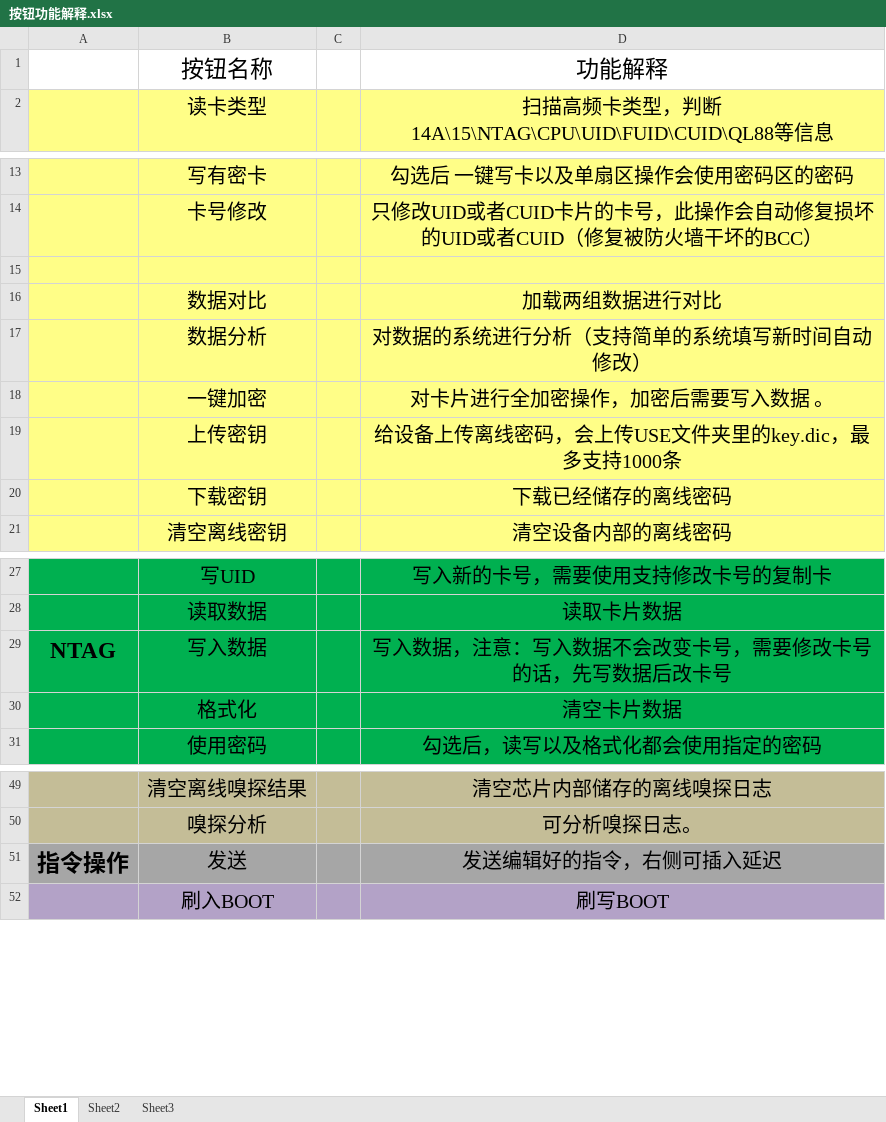
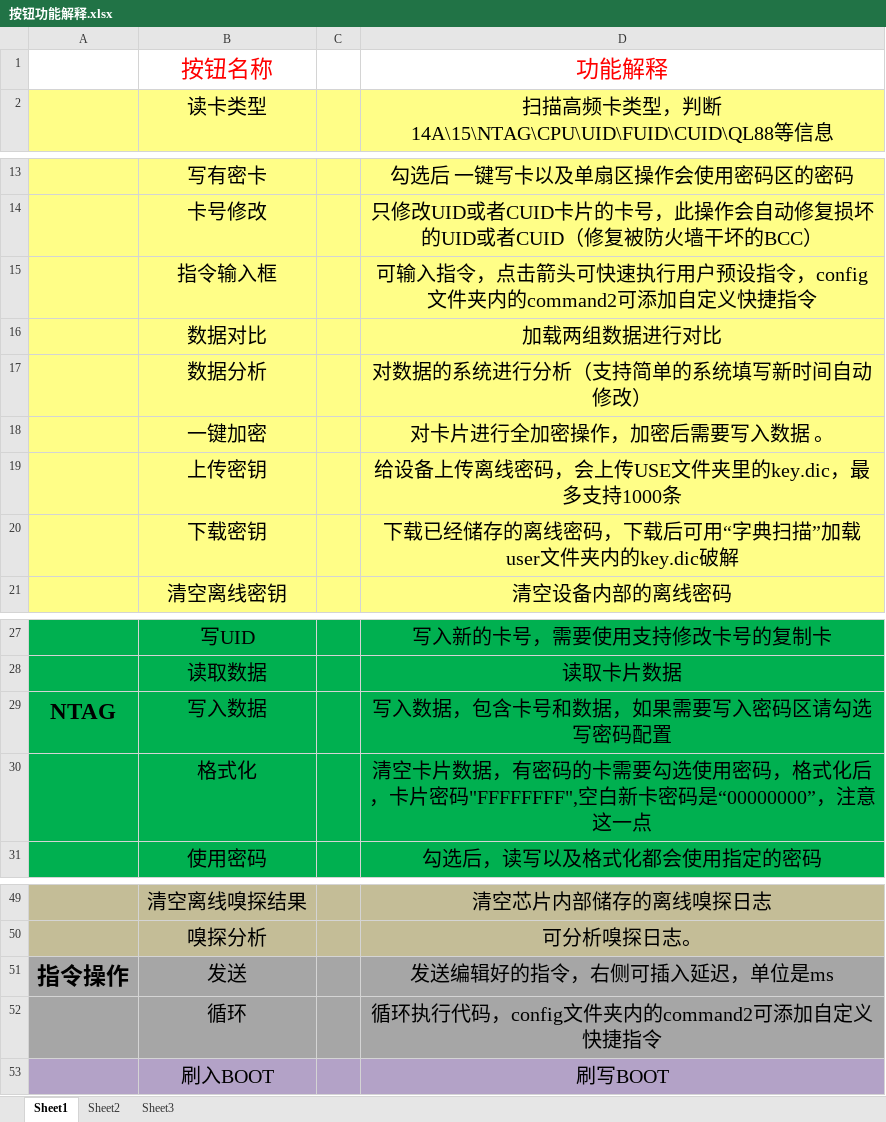
Before and after one commit to rfidreadermaker/proxmark3-max, an Excel workbook: 按钮功能解释.xlsx, sheet Sheet1, drawn as a sheet; only a part is shown, gaps mark what is left out; values as stored, in another font and other column widths than the file's, no borders; the diff names each change by its address in the sheet, - before the commit and + after, or states it on an @@ line.

```diff
--- a/按钮功能解释.xlsx (sheet Sheet1)
+++ b/按钮功能解释.xlsx (sheet Sheet1)
-B1 text colour: black
+B1 text colour: #FF0000
-D1 text colour: black
+D1 text colour: #FF0000
-row 15: (empty)
+row 15:  | 指令输入框 |  | 可输入指令，点击箭头可快速执行用户预设指令，config文件夹内的command2可添加自定义快捷指令
-D20: 下载已经储存的离线密码
+D20: 下载已经储存的离线密码，下载后可用“字典扫描”加载user文件夹内的key.dic破解
-D29: 写入数据，注意：写入数据不会改变卡号，需要修改卡号的话，先写数据后改卡号
+D29: 写入数据，包含卡号和数据，如果需要写入密码区请勾选写密码配置
-D30: 清空卡片数据
+D30: 清空卡片数据，有密码的卡需要勾选使用密码，格式化后，卡片密码"FFFFFFFF",空白新卡密码是“00000000”，注意这一点
-D51: 发送编辑好的指令，右侧可插入延迟
+D51: 发送编辑好的指令，右侧可插入延迟，单位是ms
+row 52:  | 循环 |  | 循环执行代码，config文件夹内的command2可添加自定义快捷指令
```
Also changed, not shown: 2 other files.
